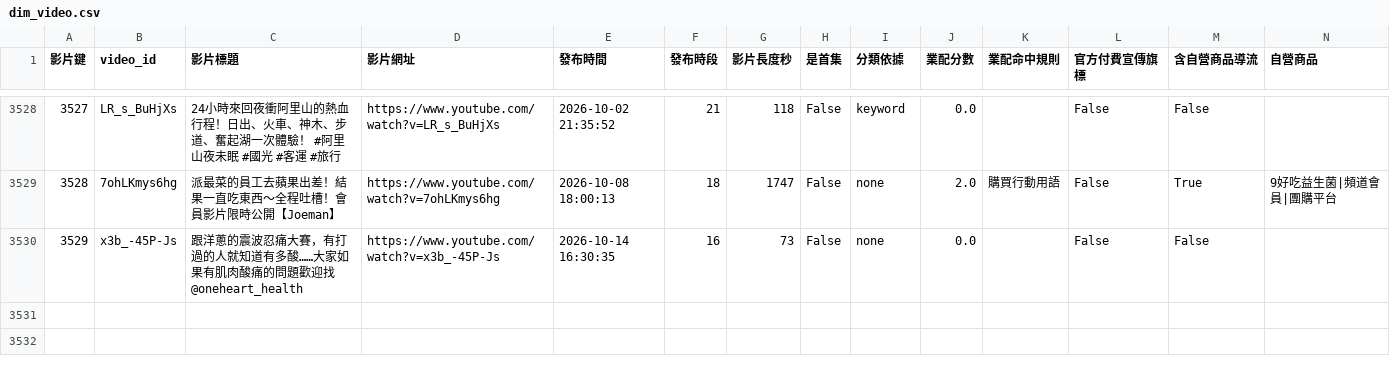
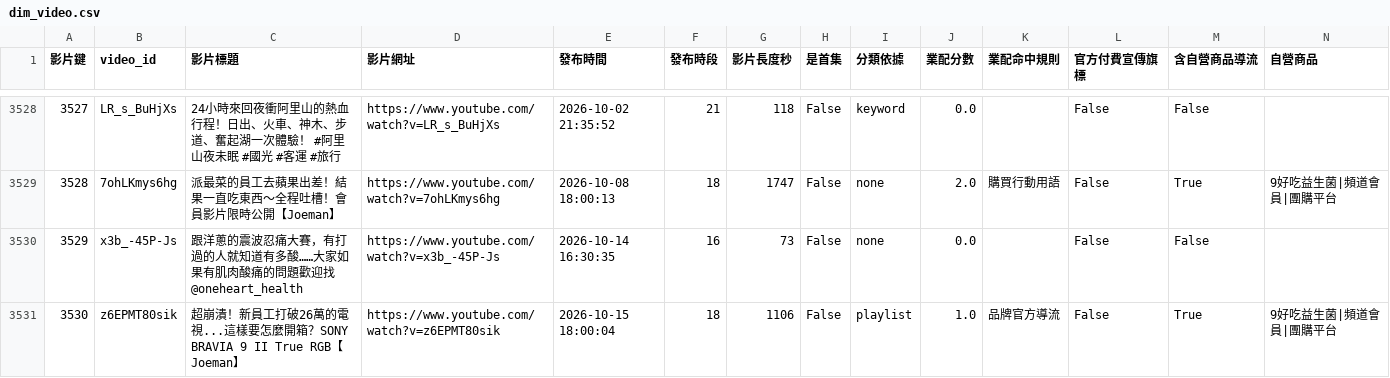
Before and after one commit to joker8604169-cloud/joeman-youtube-analytics, a CSV file: data/processed/star/dim_video.csv, drawn as a sheet; only a part is shown, gaps mark what is left out; rows hold the shown columns only; the diff names each change by its address in the sheet, - before the commit and + after, or states it on an @@ line.

```diff
--- a/data/processed/star/dim_video.csv
+++ b/data/processed/star/dim_video.csv
+row 3531: 3530 | z6EPMT80sik | 超崩潰！新員工打破26萬的電視...這樣要怎麼開箱？SONY BRAVIA 9 II True RGB【Joeman】 | https://www.youtube.com/watch?v=z6EPMT80sik | 2026-10-15 18:00:04 | 18 | 1106 | False | playlist | 1.0 | 品牌官方導流 | False | True | 9好吃益生菌|頻道會員|團購平台
```
Also changed, not shown: data/processed/data_notes.csv, data/processed/star/dim_category.csv, 6 other files.
